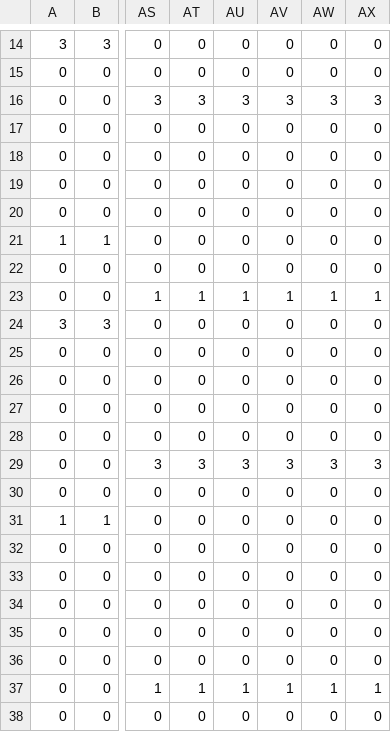
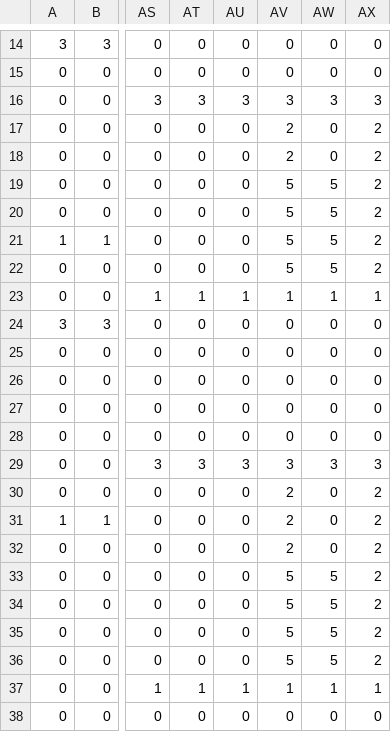
Before and after one commit to jordy-teaching/a2024-jeu-oualid213, a CSV file: resources/IntGrid14.csv, drawn as a sheet; only a part is shown, gaps mark what is left out; the diff names each change by its address in the sheet, - before the commit and + after, or states it on an @@ line.

```diff
--- a/resources/IntGrid14.csv
+++ b/resources/IntGrid14.csv
-AV17:AV18: 0
+AV17:AV18: 2
-AX17:AX22: 0
+AX17:AX22: 2
-AV19:AV22: 0
+AV19:AV22: 5
-AW19:AW22: 0
+AW19:AW22: 5
-AV30:AV32: 0
+AV30:AV32: 2
-AX30:AX36: 0
+AX30:AX36: 2
-AV33:AV36: 0
+AV33:AV36: 5
-AW33:AW36: 0
+AW33:AW36: 5
```
Also changed, not shown: 27 other files.
